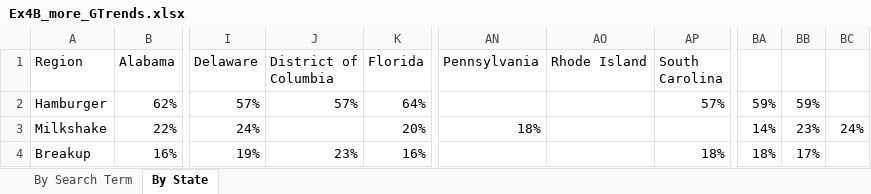
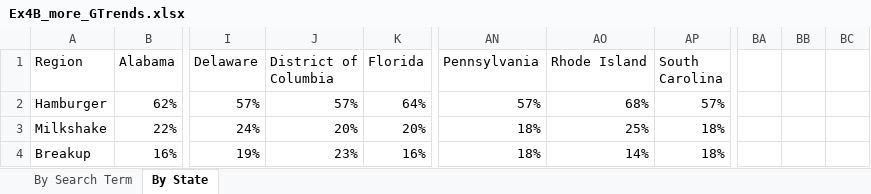
Before and after one commit to Myl34hRr/Data-Analytics, an Excel workbook: week-01/Ex4B_more_GTrends.xlsx, sheet By State, drawn as a sheet; only a part is shown, gaps mark what is left out; values as stored, in another font and other column widths than the file's, no borders; the diff names each change by its address in the sheet, - before the commit and + after, or states it on an @@ line.

Commit message:
Ex4C_GTrends_marketing.xlxs

```diff
--- a/week-01/Ex4B_more_GTrends.xlsx (sheet By State)
+++ b/week-01/Ex4B_more_GTrends.xlsx (sheet By State)
-AN2 (Pennsylvania): (empty)
+AN2 (Pennsylvania): 57%
-AO2 (Rhode Island): (empty)
+AO2 (Rhode Island): 68%
-BA2: 59%
+BA2: (empty)
-BB2: 59%
+BB2: (empty)
-J3 (District of Columbia): (empty)
+J3 (District of Columbia): 20%
-AO3 (Rhode Island): (empty)
+AO3 (Rhode Island): 25%
-AP3 (South Carolina): (empty)
+AP3 (South Carolina): 18%
-BA3: 14%
+BA3: (empty)
-BB3: 23%
+BB3: (empty)
-BC3: 24%
+BC3: (empty)
-AN4 (Pennsylvania): (empty)
+AN4 (Pennsylvania): 18%
-AO4 (Rhode Island): (empty)
+AO4 (Rhode Island): 14%
-BA4: 18%
+BA4: (empty)
-BB4: 17%
+BB4: (empty)
```
Also changed, not shown: sheet By Search Term, 1 other file.
